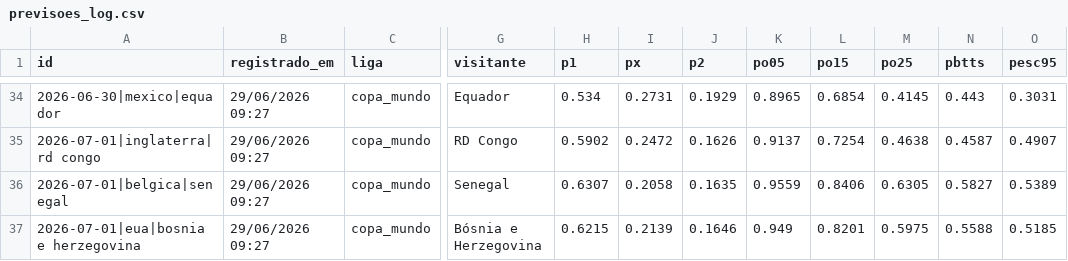
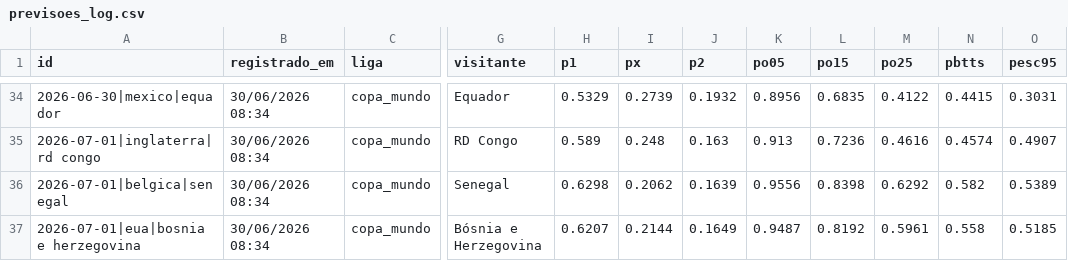
Before and after one commit to Decofb/probabilidades-fc, a CSV file: dados/previsoes_log.csv, drawn as a sheet; only a part is shown, gaps mark what is left out; the diff covers the shown part only; the diff names each change by its address in the sheet, - before the commit and + after, or states it on an @@ line.

```diff
--- a/dados/previsoes_log.csv
+++ b/dados/previsoes_log.csv
-B34:B37 (registrado_em): 29/06/2026 09:27
+B34:B37 (registrado_em): 30/06/2026 08:34
-H34 (p1): 0.534
+H34 (p1): 0.5329
-I34 (px): 0.2731
+I34 (px): 0.2739
-J34 (p2): 0.1929
+J34 (p2): 0.1932
-K34 (po05): 0.8965
+K34 (po05): 0.8956
-L34 (po15): 0.6854
+L34 (po15): 0.6835
-M34 (po25): 0.4145
+M34 (po25): 0.4122
-N34 (pbtts): 0.443
+N34 (pbtts): 0.4415
-H35 (p1): 0.5902
+H35 (p1): 0.589
-I35 (px): 0.2472
+I35 (px): 0.248
-J35 (p2): 0.1626
+J35 (p2): 0.163
-K35 (po05): 0.9137
+K35 (po05): 0.913
-L35 (po15): 0.7254
+L35 (po15): 0.7236
-M35 (po25): 0.4638
+M35 (po25): 0.4616
-N35 (pbtts): 0.4587
+N35 (pbtts): 0.4574
-H36 (p1): 0.6307
+H36 (p1): 0.6298
-I36 (px): 0.2058
+I36 (px): 0.2062
-J36 (p2): 0.1635
+J36 (p2): 0.1639
-K36 (po05): 0.9559
+K36 (po05): 0.9556
-L36 (po15): 0.8406
+L36 (po15): 0.8398
-M36 (po25): 0.6305
+M36 (po25): 0.6292
-N36 (pbtts): 0.5827
+N36 (pbtts): 0.582
-H37 (p1): 0.6215
+H37 (p1): 0.6207
-I37 (px): 0.2139
+I37 (px): 0.2144
-J37 (p2): 0.1646
+J37 (p2): 0.1649
-K37 (po05): 0.949
+K37 (po05): 0.9487
-L37 (po15): 0.8201
+L37 (po15): 0.8192
-M37 (po25): 0.5975
+M37 (po25): 0.5961
-N37 (pbtts): 0.5588
+N37 (pbtts): 0.558
```
Also changed, not shown: 4 added rows and 53 edited cells elsewhere in this file, dados/copa_mundo_jogos.csv, dados/copa_mundo_times.csv, 6 other files.
